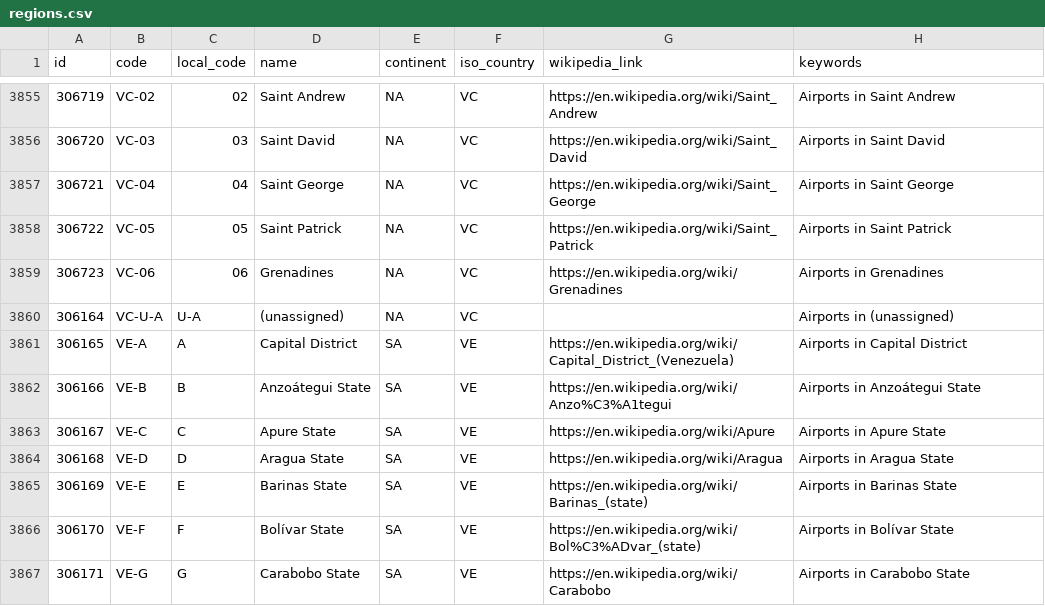
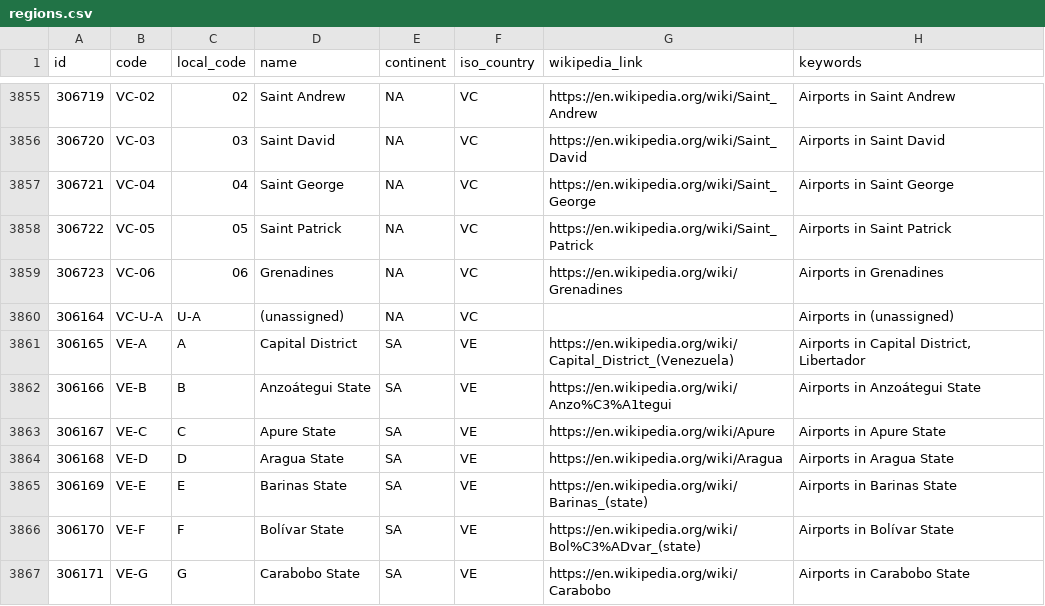
Before and after one commit to davidmegginson/ourairports-data, a CSV file: regions.csv, drawn as a sheet; only a part is shown, gaps mark what is left out.

Commit message:
data update

```diff
--- a/regions.csv
+++ b/regions.csv
@@ -3860,3 +3860,3 @@
 306164,"VC-U-A","U-A","(unassigned)","NA","VC",,"Airports in (unassigned)"
-306165,"VE-A","A","Capital District","SA","VE","https://en.wikipedia.org/wiki/Capital_District_(Venezuela)","Airports in Capital District"
+306165,"VE-A","A","Capital District","SA","VE","https://en.wikipedia.org/wiki/Capital_District_(Venezuela)","Airports in Capital District, Libertador"
 306166,"VE-B","B","Anzoátegui State","SA","VE","https://en.wikipedia.org/wiki/Anzo%C3%A1tegui","Airports in Anzoátegui State"
```
Also changed, not shown: 3 other files.
